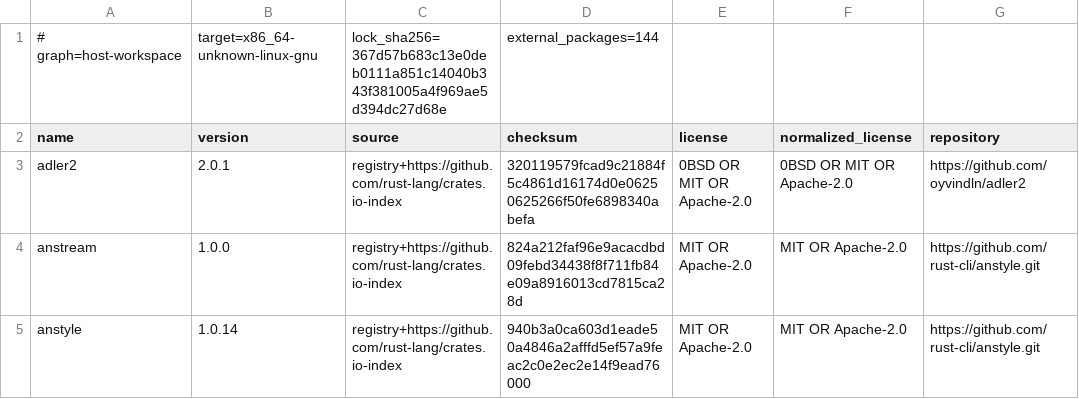
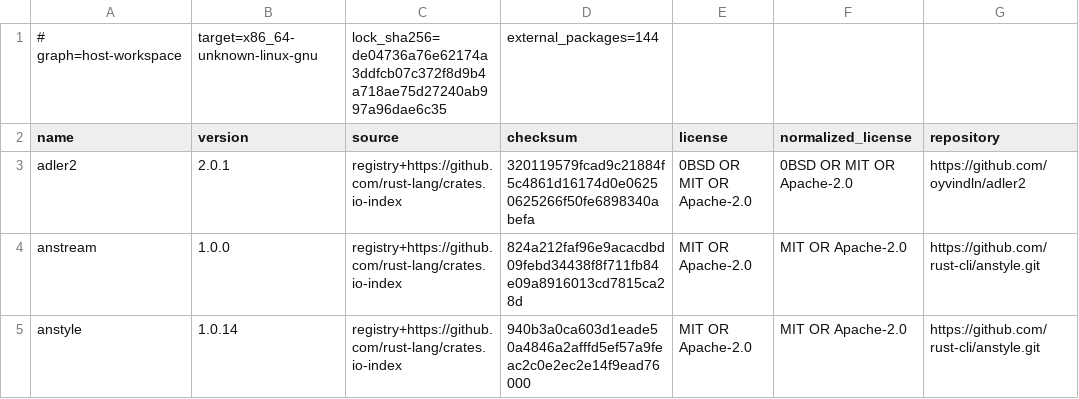
Before and after one commit to openresearchtools/BuzzardOS, a TSV file: LICENSES/generated/cargo-host.tsv, drawn as a sheet; only a part is shown; the diff names each change by its address in the sheet, - before the commit and + after, or states it on an @@ line.

```diff
--- a/LICENSES/generated/cargo-host.tsv
+++ b/LICENSES/generated/cargo-host.tsv
-C1 (source): lock_sha256=367d57b683c13e0deb0111a851c14040b343f381005a4f969ae5d394dc27d68e
+C1 (source): lock_sha256=de04736a76e62174a3ddfcb07c372f8d9b4a718ae75d27240ab997a96dae6c35
```
Also changed, not shown: LICENSES/generated/cargo-guest.tsv, 44 other files.
